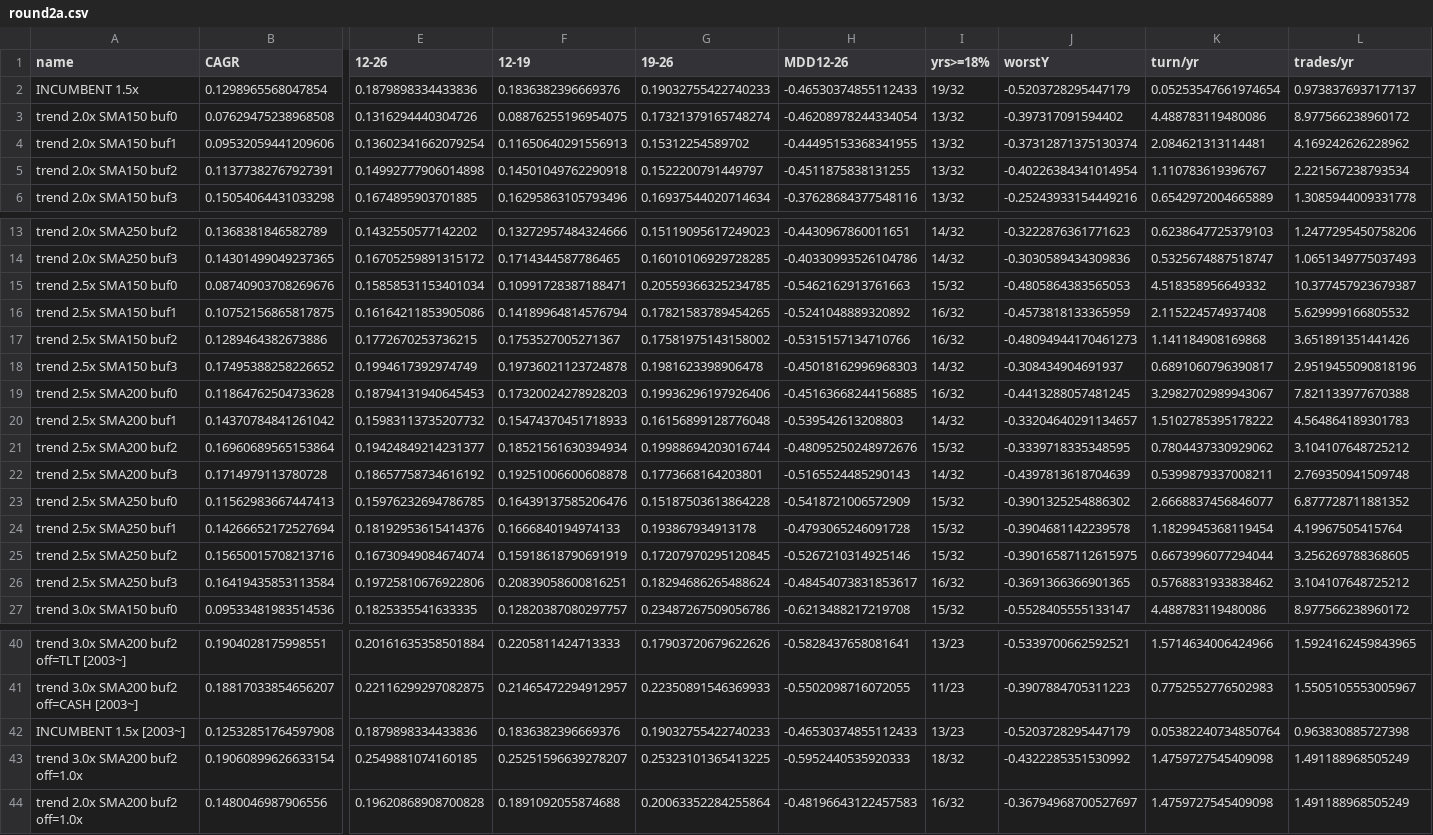
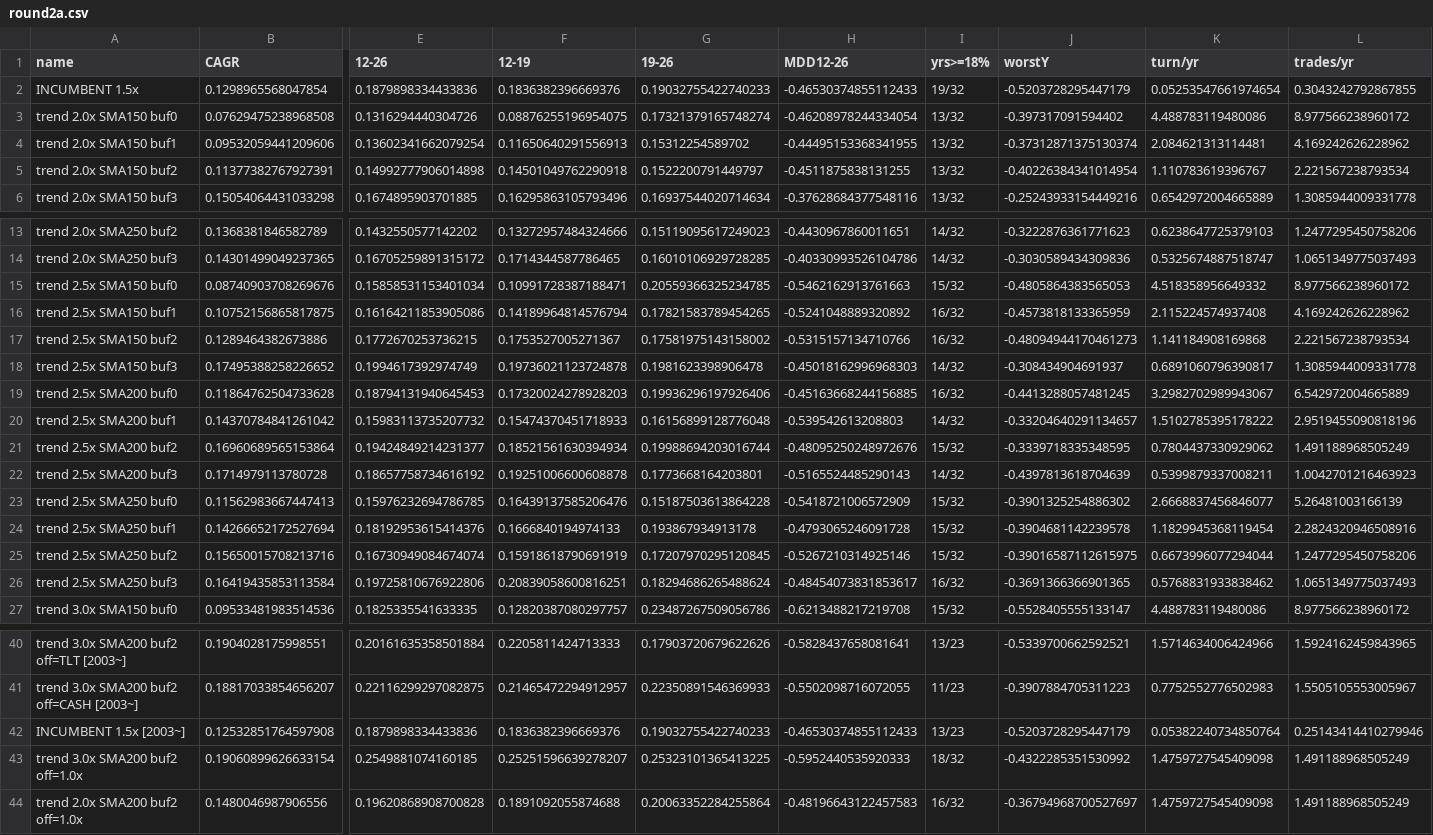
Before and after one commit to WhoansooKim/quant-v31, a CSV file: scripts/research/round2a.csv, drawn as a sheet; only a part is shown, gaps mark what is left out; the diff names each change by its address in the sheet, - before the commit and + after, or states it on an @@ line.

```diff
--- a/scripts/research/round2a.csv
+++ b/scripts/research/round2a.csv
-L2 (trades/yr): 0.9738376937177137
+L2 (trades/yr): 0.3043242792867855
-L15 (trades/yr): 10.377457923679387
+L15 (trades/yr): 8.977566238960172
-L16 (trades/yr): 5.629999166805532
+L16 (trades/yr): 4.169242626228962
-L17 (trades/yr): 3.651891351441426
+L17 (trades/yr): 2.221567238793534
-L18 (trades/yr): 2.9519455090818196
+L18 (trades/yr): 1.3085944009331778
-L19 (trades/yr): 7.821133977670388
+L19 (trades/yr): 6.542972004665889
-L20 (trades/yr): 4.564864189301783
+L20 (trades/yr): 2.9519455090818196
-L21 (trades/yr): 3.104107648725212
+L21 (trades/yr): 1.491188968505249
-L22 (trades/yr): 2.769350941509748
+L22 (trades/yr): 1.0042701216463923
-L23 (trades/yr): 6.877728711881352
+L23 (trades/yr): 5.26481003166139
-L24 (trades/yr): 4.19967505415764
+L24 (trades/yr): 2.2824320946508916
-L25 (trades/yr): 3.256269788368605
+L25 (trades/yr): 1.2477295450758206
-L26 (trades/yr): 3.104107648725212
+L26 (trades/yr): 1.0651349775037493
-L42 (trades/yr): 0.963830885727398
+L42 (trades/yr): 0.25143414410279946
```
Also changed, not shown: 14 other files.
